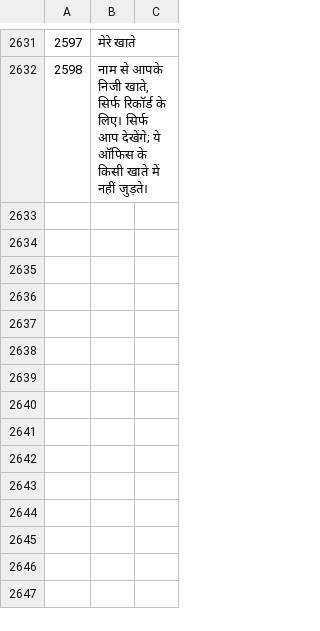
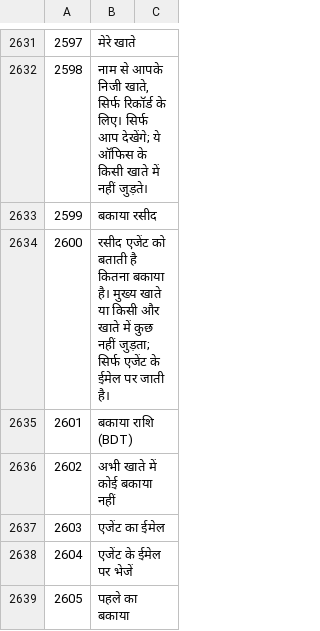
Before and after one commit to sjn6t9/migV33, a TSV file: i18n/hi.tsv, drawn as a sheet; only a part is shown, gaps mark what is left out; the diff names each change by its address in the sheet, - before the commit and + after, or states it on an @@ line.

```diff
--- a/i18n/hi.tsv
+++ b/i18n/hi.tsv
+row 2633: 2599 | बकाया रसीद
+row 2634: 2600 | रसीद एजेंट को बताती है कितना बकाया है। मुख्य खाते या किसी और खाते में कुछ नहीं जुड़ता; सिर्फ एजेंट के ईमेल पर जाती है।
+row 2635: 2601 | बकाया राशि (BDT)
+row 2636: 2602 | अभी खाते में कोई बकाया नहीं
+row 2637: 2603 | एजेंट का ईमेल
+row 2638: 2604 | एजेंट के ईमेल पर भेजें
+row 2639: 2605 | पहले का बकाया
```
Also changed, not shown: i18n/ar.tsv, i18n/bn.tsv, 16 other files.
